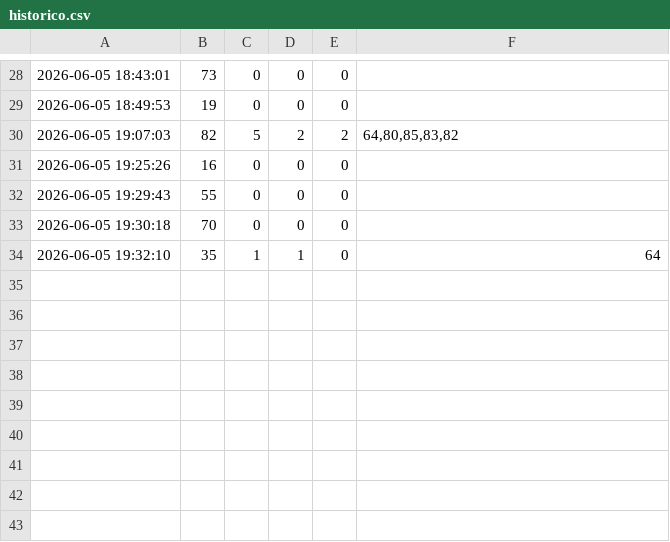
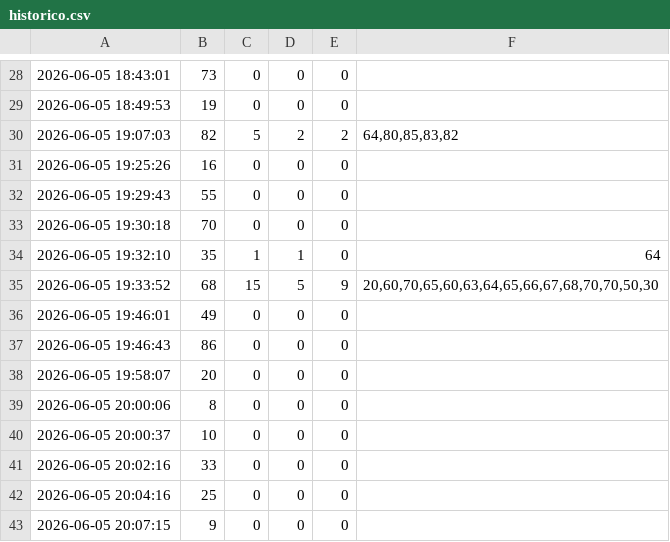
Before and after one commit to abraaosantosdeveloper/paramancer-system-breach, a CSV file: paramancer-system-breach-main/dados/historico.csv, drawn as a sheet; only a part is shown, gaps mark what is left out; the diff names each change by its address in the sheet, - before the commit and + after, or states it on an @@ line.

```diff
--- a/paramancer-system-breach-main/dados/historico.csv
+++ b/paramancer-system-breach-main/dados/historico.csv
+row 35: 2026-06-05 19:33:52 | 68 | 15 | 5 | 9 | 20,60,70,65,60,63,64,65,66,67,68,70,70,50,30
+row 36: 2026-06-05 19:46:01 | 49 | 0 | 0 | 0
+row 37: 2026-06-05 19:46:43 | 86 | 0 | 0 | 0
+row 38: 2026-06-05 19:58:07 | 20 | 0 | 0 | 0
+row 39: 2026-06-05 20:00:06 | 8 | 0 | 0 | 0
+row 40: 2026-06-05 20:00:37 | 10 | 0 | 0 | 0
+row 41: 2026-06-05 20:02:16 | 33 | 0 | 0 | 0
+row 42: 2026-06-05 20:04:16 | 25 | 0 | 0 | 0
+row 43: 2026-06-05 20:07:15 | 9 | 0 | 0 | 0
```
Also changed, not shown: 4 other files.
